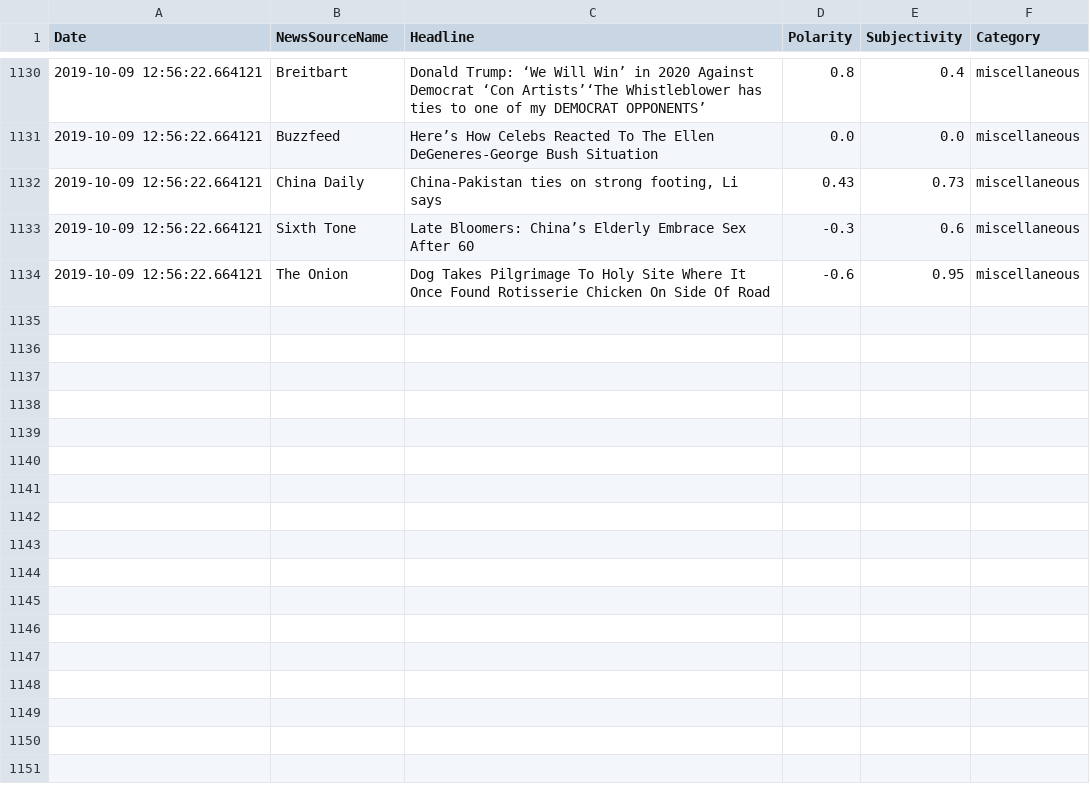
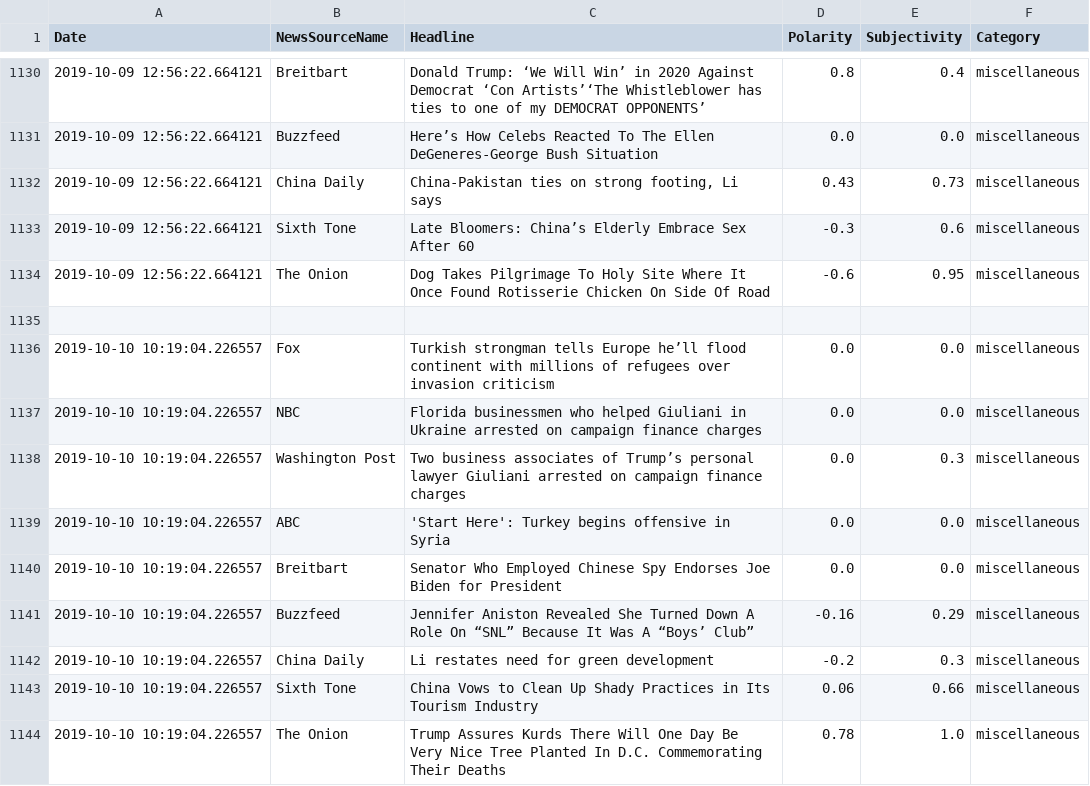
Before and after one commit to dbaigel1/trusttracker, a CSV file: flat_file.csv, drawn as a sheet; only a part is shown, gaps mark what is left out; the diff names each change by its address in the sheet, - before the commit and + after, or states it on an @@ line.

```diff
--- a/flat_file.csv
+++ b/flat_file.csv
+row 1135: (empty)
+row 1136: 2019-10-10 10:19:04.226557 | Fox | Turkish strongman tells Europe he’ll flood continent with millions of refugees over invasion criticism | 0.0 | 0.0 | miscellaneous
+row 1137: 2019-10-10 10:19:04.226557 | NBC | Florida businessmen who helped Giuliani in Ukraine arrested on campaign finance charges | 0.0 | 0.0 | miscellaneous
+row 1138: 2019-10-10 10:19:04.226557 | Washington Post | Two business associates of Trump’s personal lawyer Giuliani arrested on campaign finance charges | 0.0 | 0.3 | miscellaneous
+row 1139: 2019-10-10 10:19:04.226557 | ABC | 'Start Here': Turkey begins offensive in Syria | 0.0 | 0.0 | miscellaneous
+row 1140: 2019-10-10 10:19:04.226557 | Breitbart | Senator Who Employed Chinese Spy Endorses Joe Biden for President | 0.0 | 0.0 | miscellaneous
+row 1141: 2019-10-10 10:19:04.226557 | Buzzfeed | Jennifer Aniston Revealed She Turned Down A Role On “SNL” Because It Was A “Boys’ Club” | -0.16 | 0.29 | miscellaneous
+row 1142: 2019-10-10 10:19:04.226557 | China Daily | Li restates need for green development | -0.2 | 0.3 | miscellaneous
+row 1143: 2019-10-10 10:19:04.226557 | Sixth Tone | China Vows to Clean Up Shady Practices in Its Tourism Industry | 0.06 | 0.66 | miscellaneous
+row 1144: 2019-10-10 10:19:04.226557 | The Onion | Trump Assures Kurds There Will One Day Be Very Nice Tree Planted In D.C. Commemorating Their Deaths | 0.78 | 1.0 | miscellaneous
```
Also changed, not shown: 3 other files.
